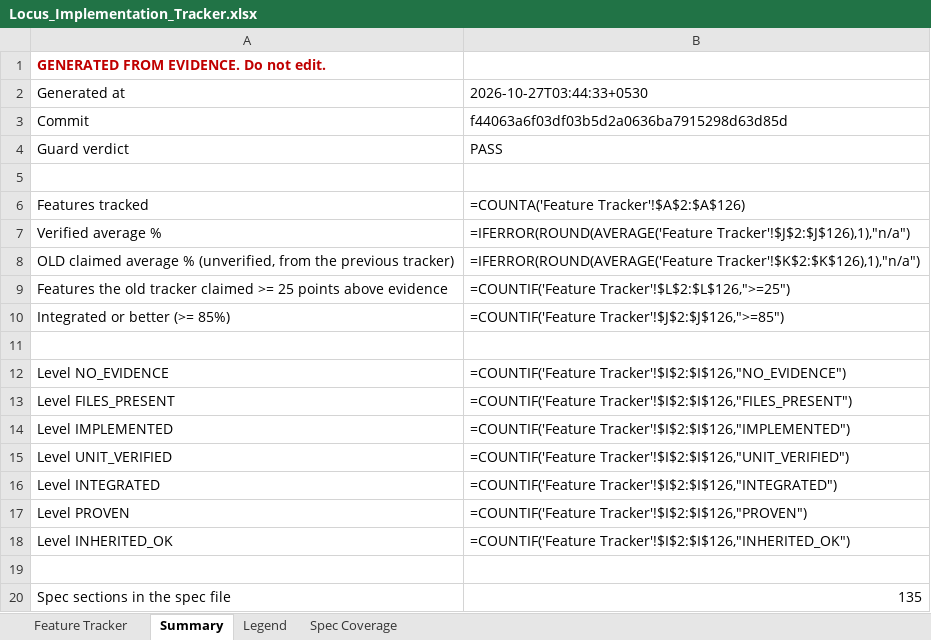
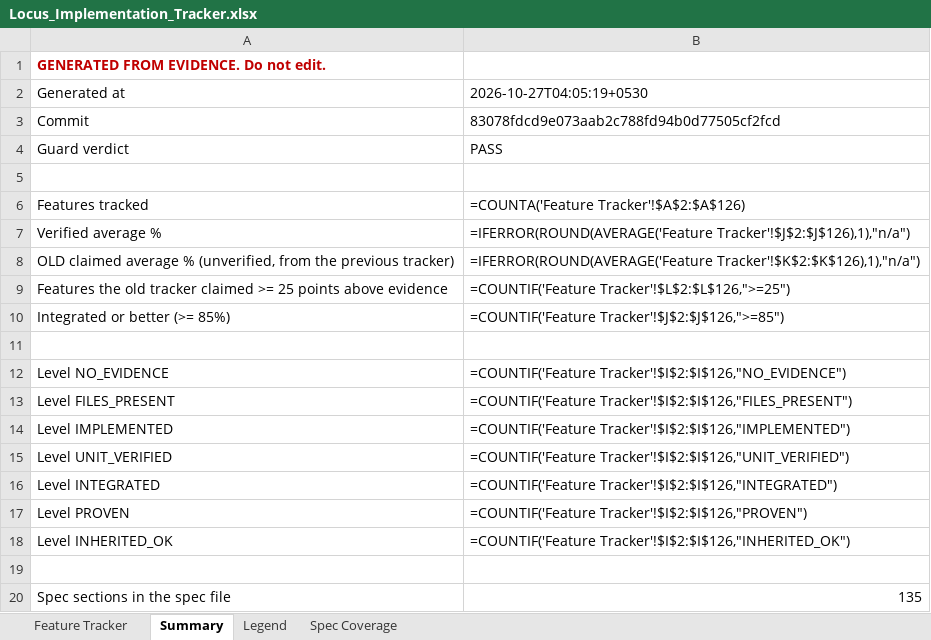
Before and after one commit to Shivamxp23/Locus-OS, an Excel workbook: .keysndocs/Documentation/Implementation Plans/Implementation Report/Locus_Implementation_Tracker.xlsx, sheet Summary, drawn as a sheet; values as stored, in another font and other column widths than the file's, no borders; formulas without a stored value are shown as written; the diff names each change by its address in the sheet, - before the commit and + after, or states it on an @@ line.

```diff
--- a/.keysndocs/Documentation/Implementation Plans/Implementation Report/Locus_Implementation_Tracker.xlsx (sheet Summary)
+++ b/.keysndocs/Documentation/Implementation Plans/Implementation Report/Locus_Implementation_Tracker.xlsx (sheet Summary)
-B2: 2026-10-27T03:44:33+0530
+B2: 2026-10-27T04:05:19+0530
-B3: f44063a6f03df03b5d2a0636ba7915298d63d85d
+B3: 83078fdcd9e073aab2c788fd94b0d77505cf2fcd
```
Also changed, not shown: sheet Feature Tracker, 3 other files.
